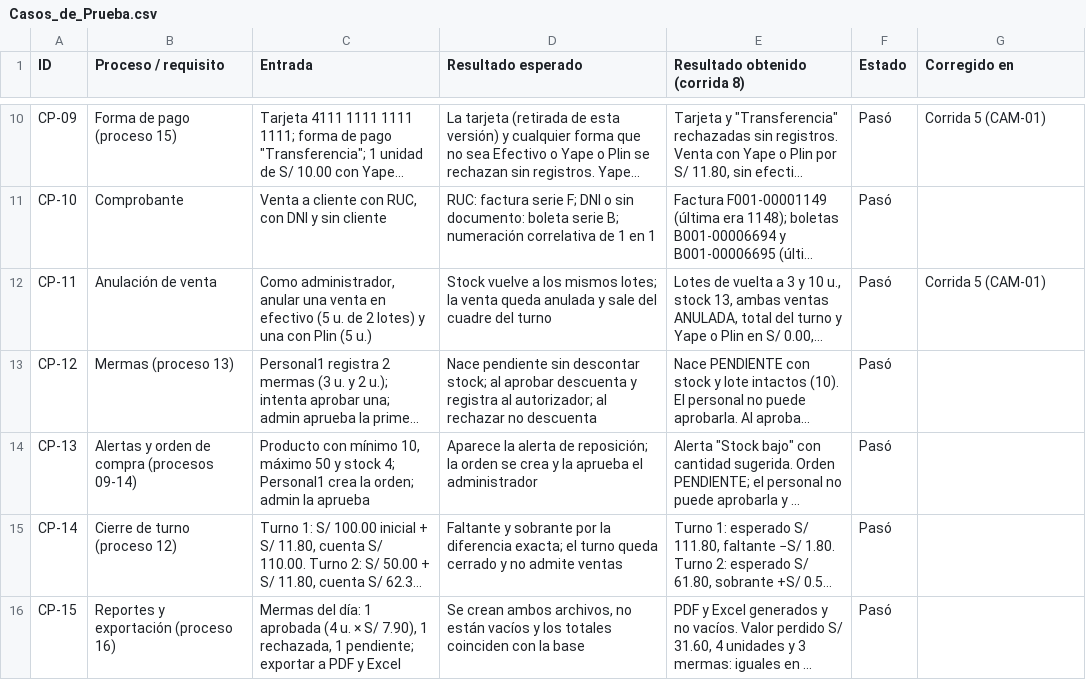
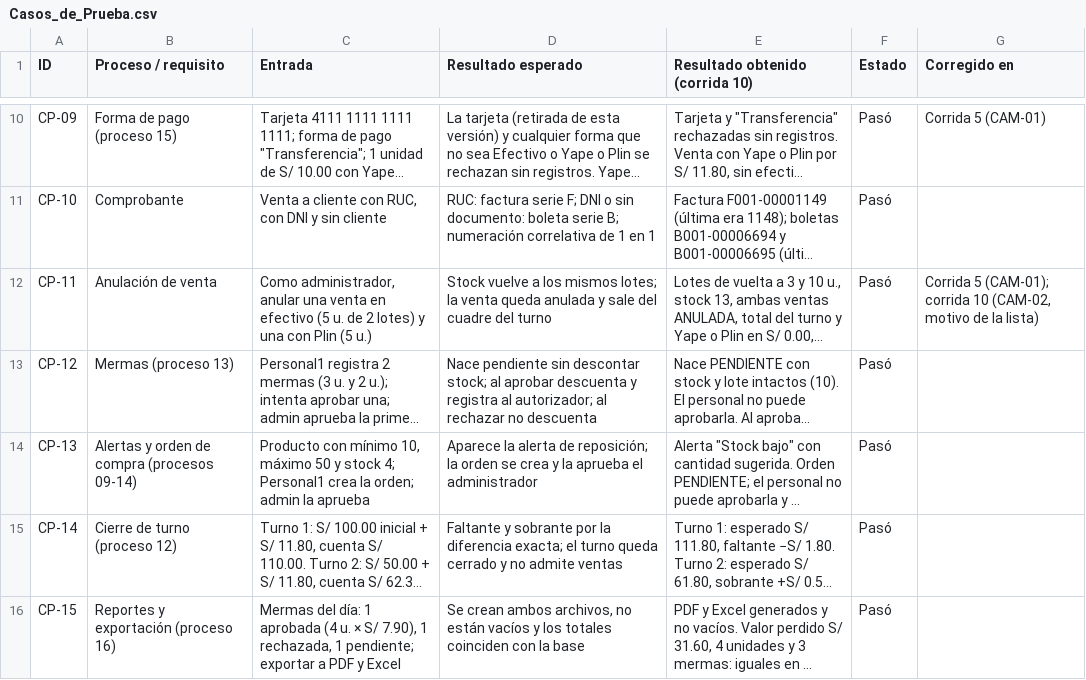
Before and after one commit to Claudio-codex/Software_Seipo, a CSV file: docs/pruebas/Casos_de_Prueba.csv, drawn as a sheet; only a part is shown, gaps mark what is left out; long unchanged cells end in …; the diff covers the shown part only; the diff names each change by its address in the sheet, - before the commit and + after, or states it on an @@ line.

Commit message:
El personal puede anular ventas de su turno, con registro del motivo

```diff
--- a/docs/pruebas/Casos_de_Prueba.csv
+++ b/docs/pruebas/Casos_de_Prueba.csv
-E1: Resultado obtenido (corrida 8)
+E1: Resultado obtenido (corrida 10)
-G12 (Corregido en): Corrida 5 (CAM-01)
+G12 (Corregido en): Corrida 5 (CAM-01); corrida 10 (CAM-02, motivo de la lista)
```
Also changed, not shown: 4 added rows elsewhere in this file, 18 other files.
